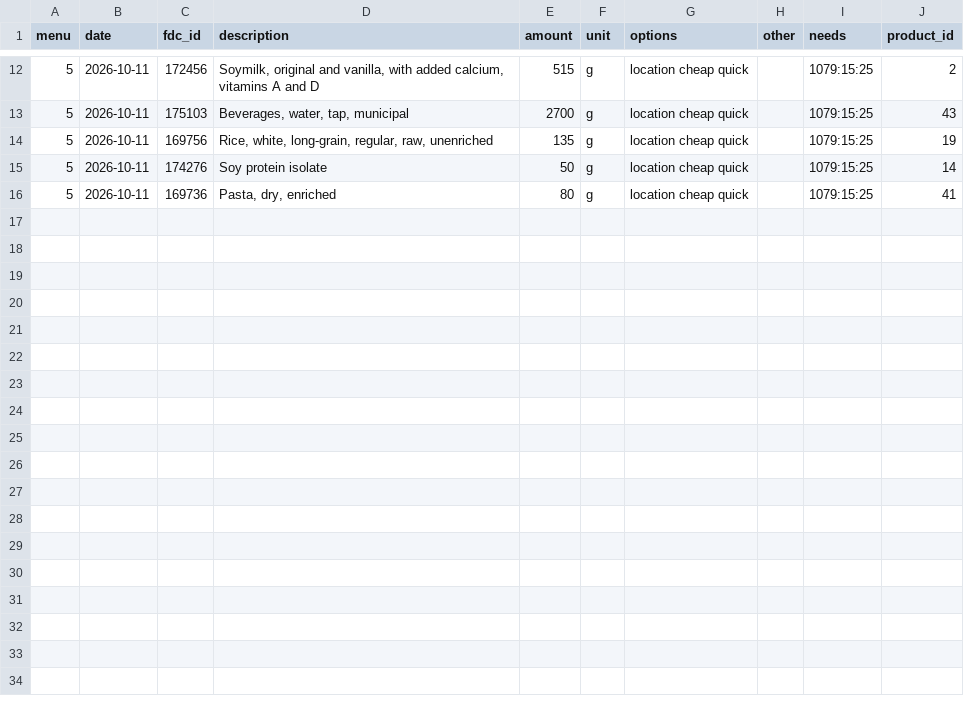
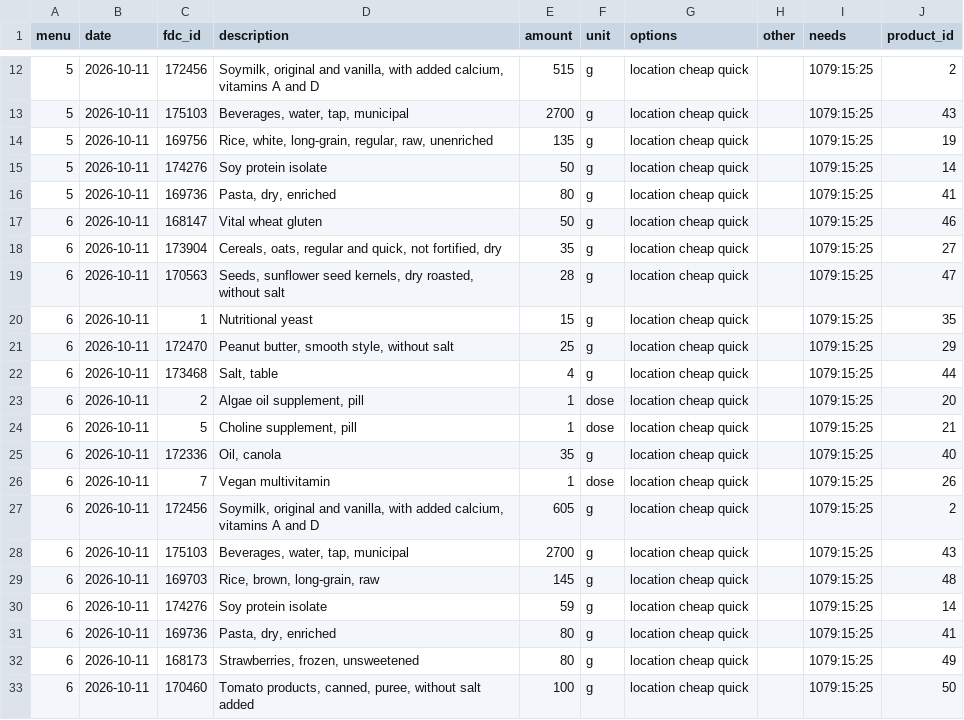
Before and after one commit to AntoineB33/food, a CSV file: DB/successful_menus.csv, drawn as a sheet; only a part is shown, gaps mark what is left out.

Commit message:
feat: enhance menu and product data with new food items and updated descriptions

```diff
--- a/DB/successful_menus.csv
+++ b/DB/successful_menus.csv
@@ -16 +16,18 @@ menu,date,fdc_id,description,amount,unit,options,other,needs,product_id
 5,2026-10-11,169736,"Pasta, dry, enriched",80,g,location cheap quick,,1079:15:25,41
+6,2026-10-11,168147,Vital wheat gluten,50,g,location cheap quick,,1079:15:25,46
+6,2026-10-11,173904,"Cereals, oats, regular and quick, not fortified, dry",35,g,location cheap quick,,1079:15:25,27
+6,2026-10-11,170563,"Seeds, sunflower seed kernels, dry roasted, without salt",28,g,location cheap quick,,1079:15:25,47
+6,2026-10-11,1,Nutritional yeast,15,g,location cheap quick,,1079:15:25,35
+6,2026-10-11,172470,"Peanut butter, smooth style, without salt",25,g,location cheap quick,,1079:15:25,29
+6,2026-10-11,173468,"Salt, table",4,g,location cheap quick,,1079:15:25,44
+6,2026-10-11,2,"Algae oil supplement, pill",1,dose,location cheap quick,,1079:15:25,20
+6,2026-10-11,5,"Choline supplement, pill",1,dose,location cheap quick,,1079:15:25,21
+6,2026-10-11,172336,"Oil, canola",35,g,location cheap quick,,1079:15:25,40
+6,2026-10-11,7,Vegan multivitamin,1,dose,location cheap quick,,1079:15:25,26
+6,2026-10-11,172456,"Soymilk, original and vanilla, with added calcium, vitamins A and D",605,g,location cheap quick,,1079:15:25,2
+6,2026-10-11,175103,"Beverages, water, tap, municipal",2700,g,location cheap quick,,1079:15:25,43
+6,2026-10-11,169703,"Rice, brown, long-grain, raw",145,g,location cheap quick,,1079:15:25,48
+6,2026-10-11,174276,Soy protein isolate,59,g,location cheap quick,,1079:15:25,14
+6,2026-10-11,169736,"Pasta, dry, enriched",80,g,location cheap quick,,1079:15:25,41
+6,2026-10-11,168173,"Strawberries, frozen, unsweetened",80,g,location cheap quick,,1079:15:25,49
+6,2026-10-11,170460,"Tomato products, canned, puree, without salt added",100,g,location cheap quick,,1079:15:25,50
```
Also changed, not shown: DB/food_limit.csv, DB/food_pool.csv, 5 other files.
